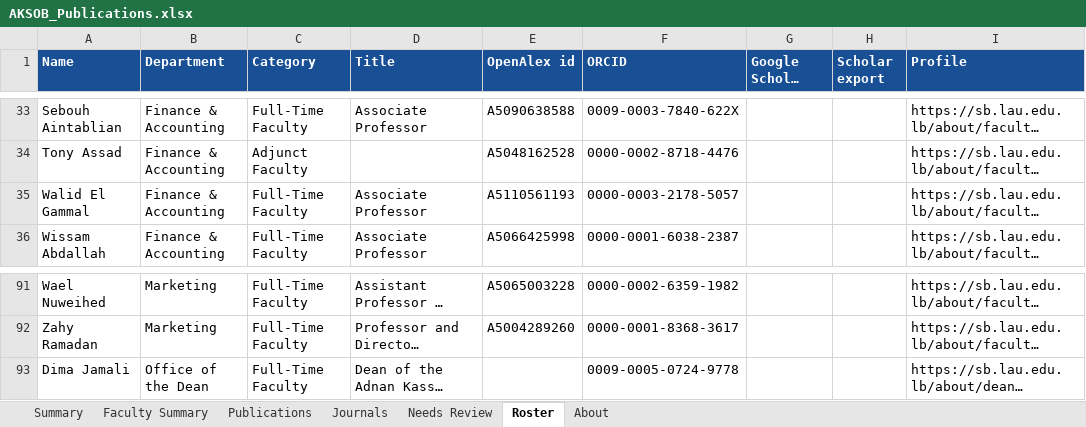
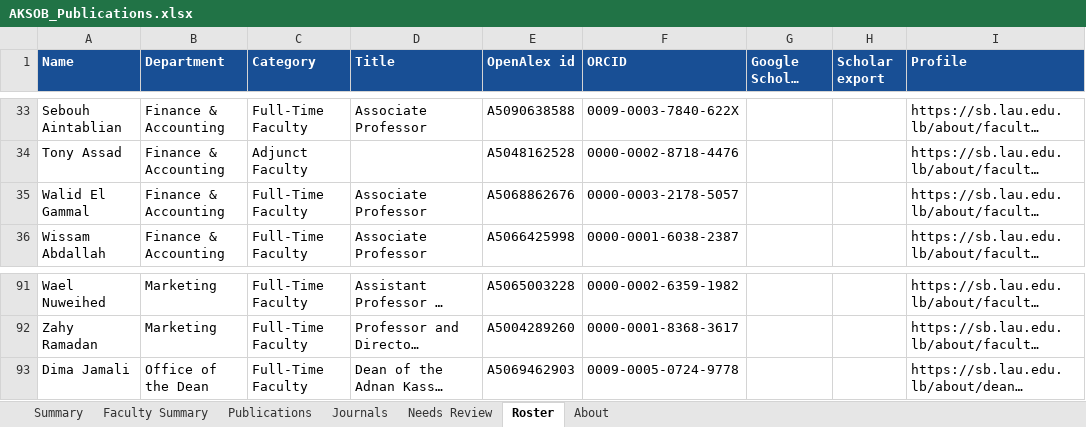
Before and after one commit to Lotus33908/Research-Pulse, an Excel workbook: research-tracker/output/AKSOB_Publications.xlsx, sheet Roster, drawn as a sheet; only a part is shown, gaps mark what is left out; long unchanged cells end in …; values as stored, in another font and other column widths than the file's, no borders; the diff names each change by its address in the sheet, - before the commit and + after, or states it on an @@ line.

```diff
--- a/research-tracker/output/AKSOB_Publications.xlsx (sheet Roster)
+++ b/research-tracker/output/AKSOB_Publications.xlsx (sheet Roster)
-E35 (OpenAlex id): A5110561193
+E35 (OpenAlex id): A5068862676
-E93 (OpenAlex id): (empty)
+E93 (OpenAlex id): A5069462903
```
Also changed, not shown: sheet Publications, sheet Journals, sheet Summary, sheet Needs Review, sheet Faculty Summary, sheet About, 5 other files.
